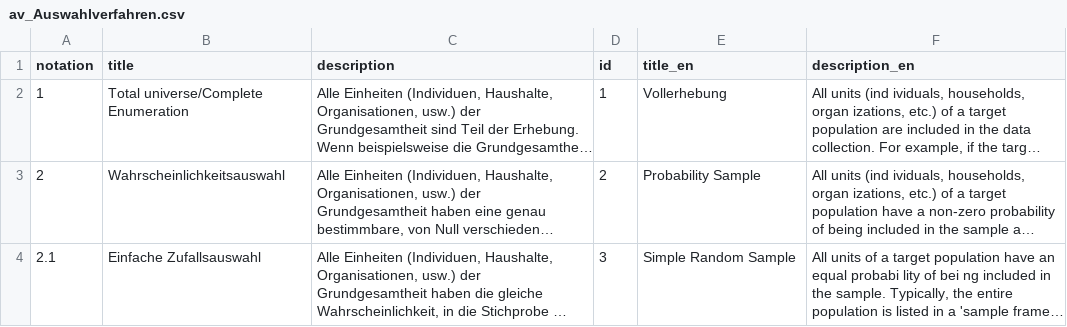
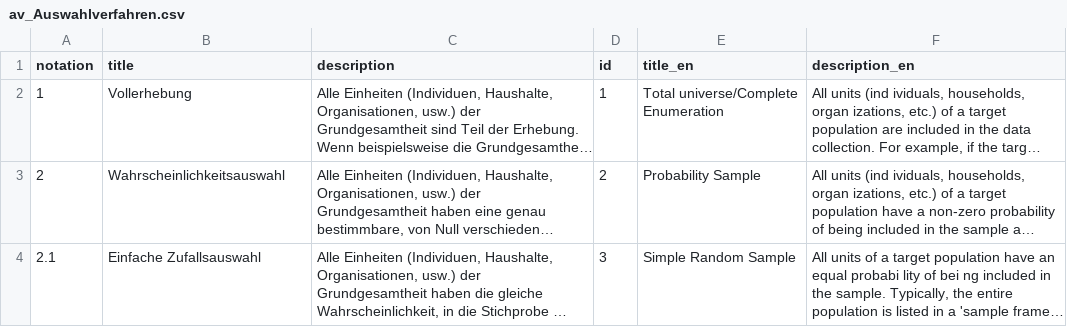
Before and after one commit to iqb-vocabs/v85, a CSV file: csv/av_Auswahlverfahren.csv, drawn as a sheet; only a part is shown; long unchanged cells end in …; the diff names each change by its address in the sheet, - before the commit and + after, or states it on an @@ line.

```diff
--- a/csv/av_Auswahlverfahren.csv
+++ b/csv/av_Auswahlverfahren.csv
-B2 (title): Total universe/Complete Enumeration
+B2 (title): Vollerhebung
-E2 (title_en): Vollerhebung
+E2 (title_en): Total universe/Complete Enumeration
```
Also changed, not shown: csv/df_Datenformat.csv.
